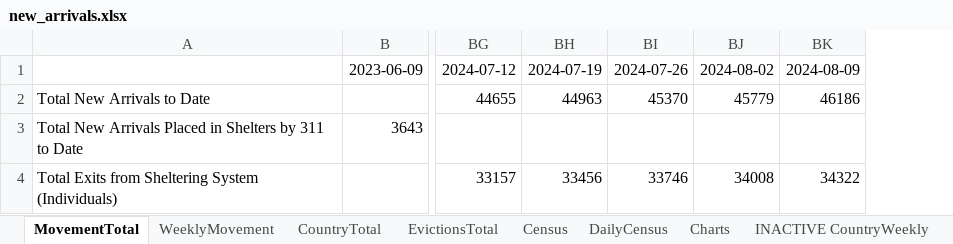
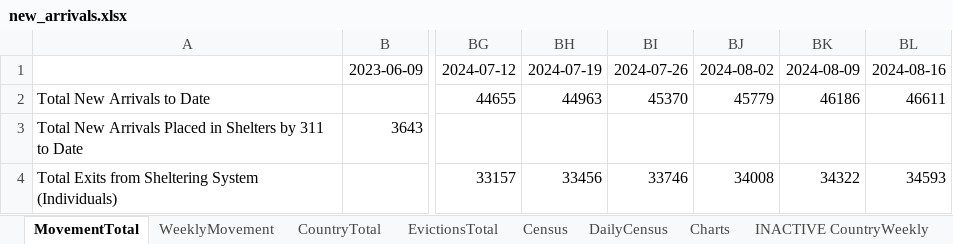
Before and after one commit to fgregg/asylum-dashboard-data, an Excel workbook: new_arrivals.xlsx, sheet MovementTotal, drawn as a sheet; only a part is shown, gaps mark what is left out; values as stored, in another font and other column widths than the file's, no borders; charts and pictures not drawn; the diff names each change by its address in the sheet, - before the commit and + after, or states it on an @@ line.

```diff
--- a/new_arrivals.xlsx (sheet MovementTotal)
+++ b/new_arrivals.xlsx (sheet MovementTotal)
+column BL, rows 1-4: 2024-08-16 | 46611 |  | 34593
```
Also changed, not shown: sheet Charts, sheet DailyCensus, sheet WeeklyMovement, sheet CountryTotal, sheet Census, sheet EvictionsTotal, charts or pictures, 2 other files.
